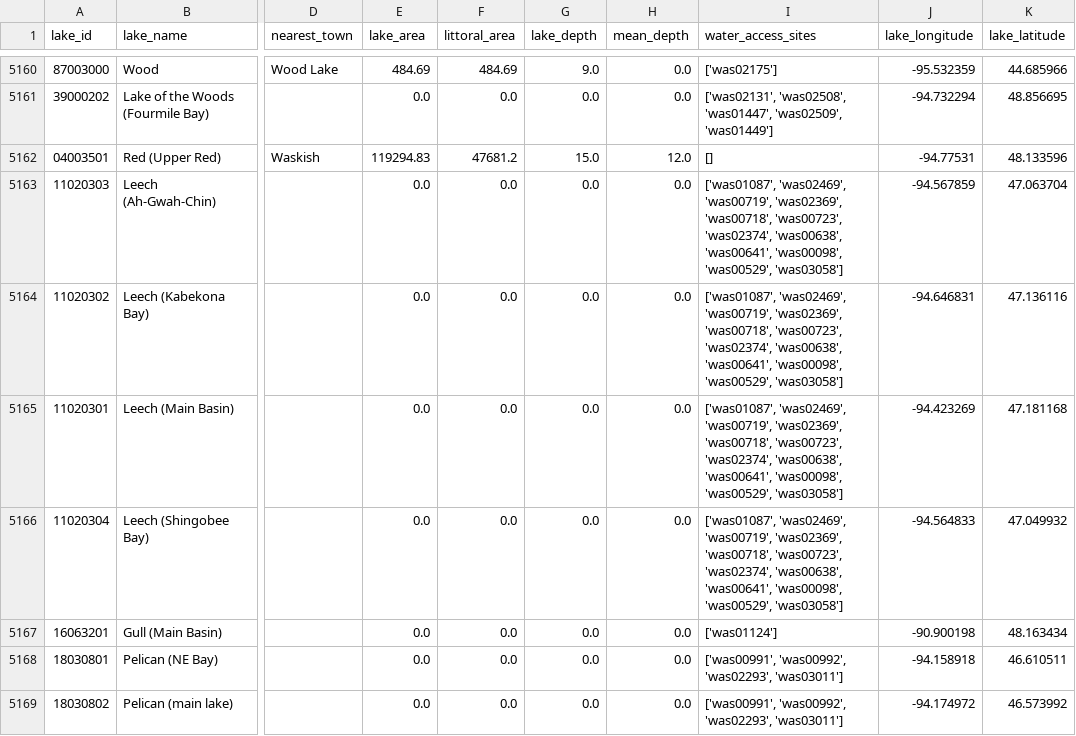
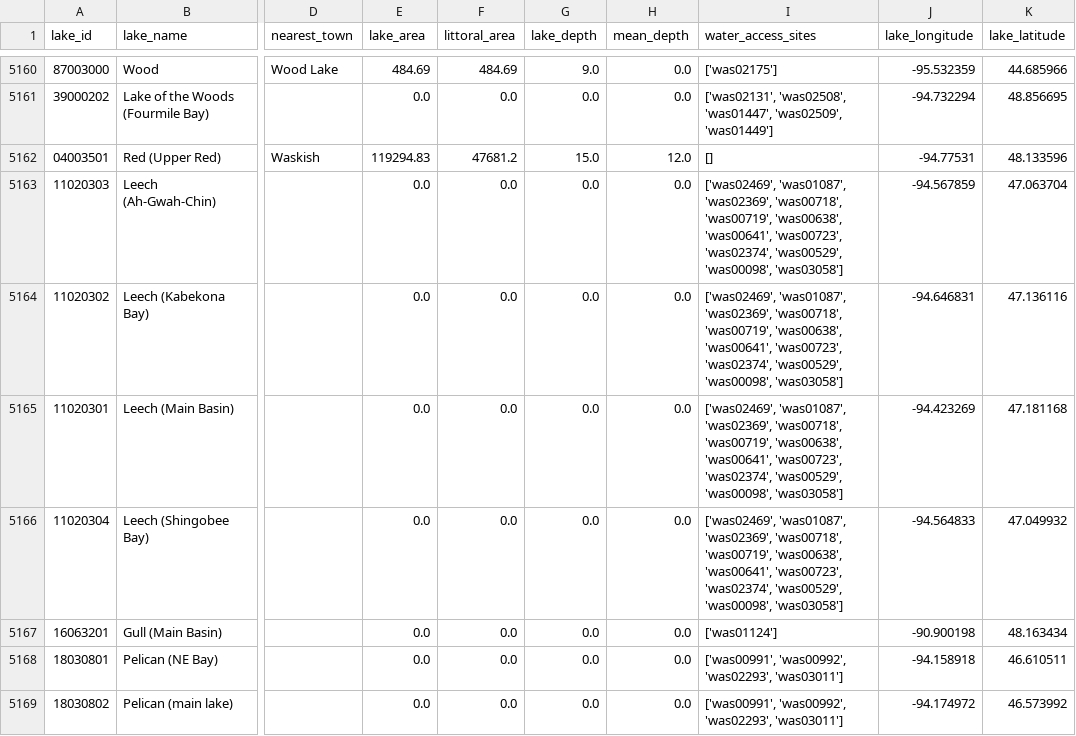
Before and after one commit to lwunderl/Minnesota-Fish-Explorer, a CSV file: Fishing_Explorer/Data/lake_info/lake_information_clean.csv, drawn as a sheet; only a part is shown, gaps mark what is left out; the diff covers the shown part only; the diff names each change by its address in the sheet, - before the commit and + after, or states it on an @@ line.

```diff
--- a/Fishing_Explorer/Data/lake_info/lake_information_clean.csv
+++ b/Fishing_Explorer/Data/lake_info/lake_information_clean.csv
-I5163:I5166 (water_access_sites): ['was01087', 'was02469', 'was00719', 'was02369', 'was00718', 'was00723', 'was02374', 'was00638', 'was00641', 'was00098', 'was00529', 'was03058']
+I5163:I5166 (water_access_sites): ['was02469', 'was01087', 'was02369', 'was00718', 'was00719', 'was00638', 'was00641', 'was00723', 'was02374', 'was00529', 'was00098', 'was03058']
```
Also changed, not shown: 63 edited cells elsewhere in this file, Fishing_Explorer/Data/lake_info/lake_id_info/lake_id_list.csv, 8 other files.
